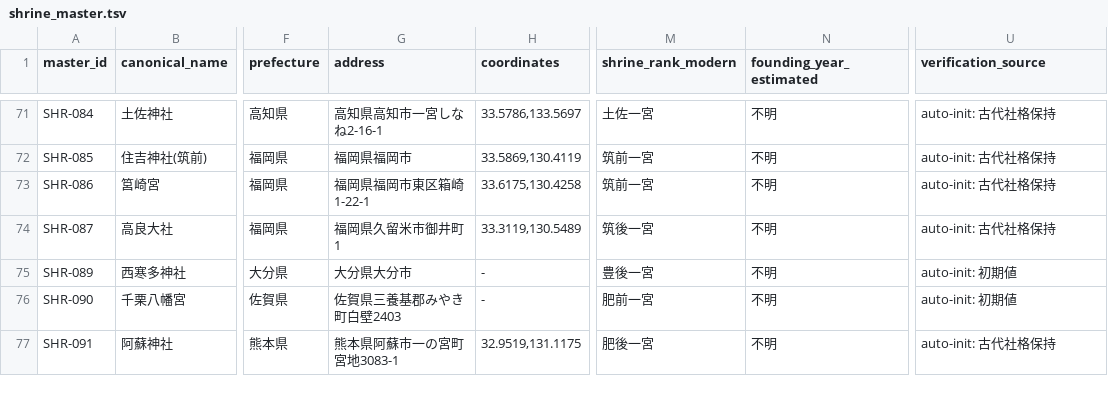
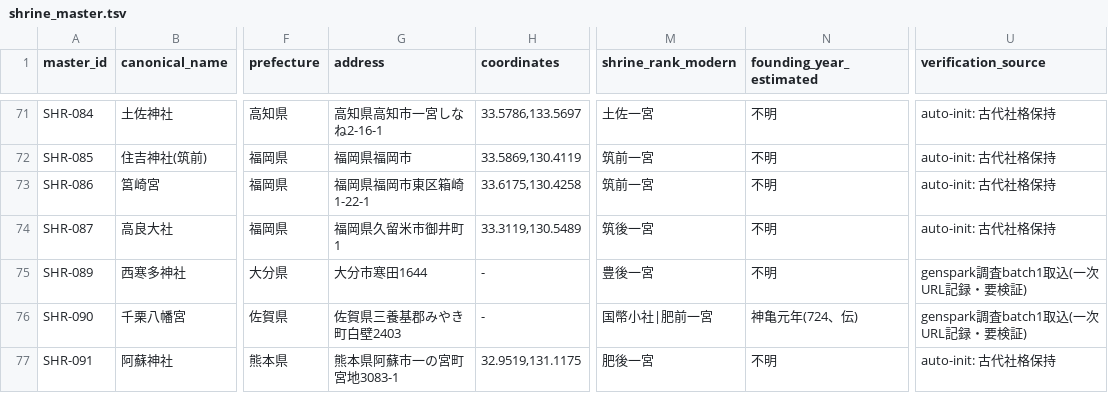
Before and after one commit to hirokaz/japanese_mythology_database, a TSV file: docs/master/shrine_master.tsv, drawn as a sheet; only a part is shown, gaps mark what is left out; the diff covers the shown part only; the diff names each change by its address in the sheet, - before the commit and + after, or states it on an @@ line.

Commit message:
[Data] Genspark調査batch1の検証取込(16社更新)+ 氷川女體神社の重複解消 (#350)
Genspark調査batch1(社格上位50社)を保守的マージで取込。座標2件(大洗磯前=approximate/氷川女體=exact・埼玉県神社庁、URL・精度記録)、住所詳細化4件、旧社格補充3件(浅間甲斐=国幣中社/玉祖=国幣中社/千栗=国幣小社)、創建年6件、祭神接続4件(度津=五十猛/倭文=下照姫/坐摩=坐摩五柱4柱/気多=大己貴+奴奈川姫)。矛盾値(千栗番地2415vs2403等)は既存優先でskip。SHR-1212氷川女体(新字)↔SHR-1064氷川女體(旧字體)の重複を統合解消(體→体の正規化漏れが原因)。960 records、座標範囲検証pass。

```diff
--- a/docs/master/shrine_master.tsv
+++ b/docs/master/shrine_master.tsv
-G75 (address): 大分県大分市
+G75 (address): 大分市寒田1644
-U75:U76 (verification_source): auto-init: 初期値
+U75:U76 (verification_source): genspark調査batch1取込(一次URL記録・要検証)
-M76 (shrine_rank_modern): 肥前一宮
+M76 (shrine_rank_modern): 国幣小社|肥前一宮
-N76 (founding_year_estimated): 不明
+N76 (founding_year_estimated): 神亀元年(724、伝)
```
Also changed, not shown: 1 removed row and 54 edited cells elsewhere in this file.
